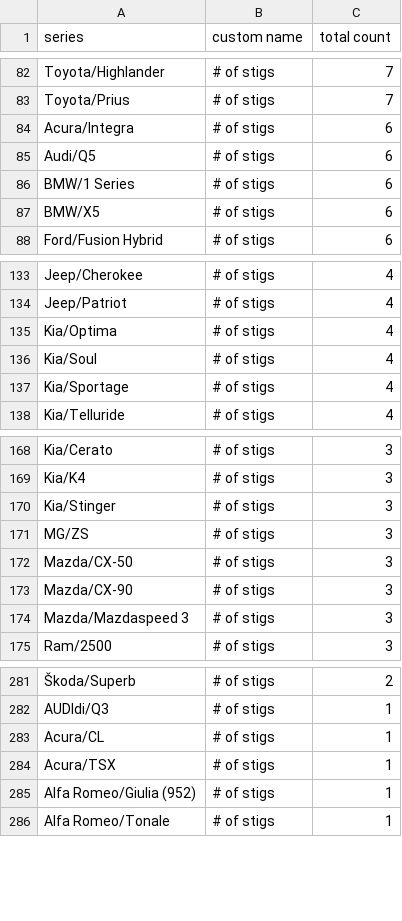
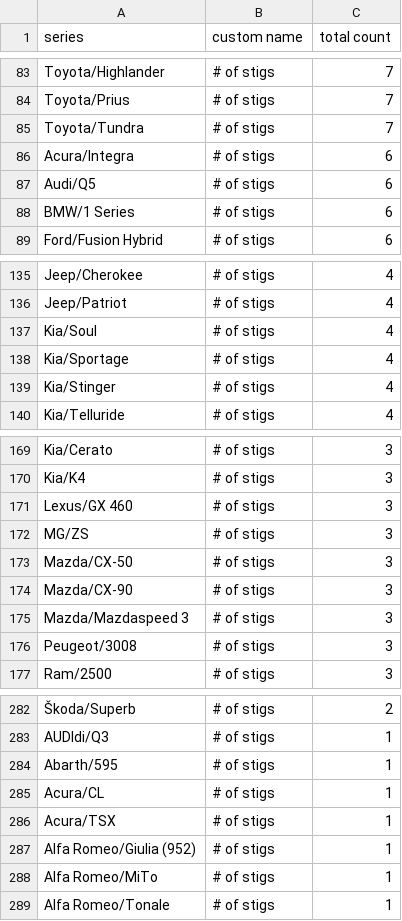
Before and after one commit to ClutchEngineering/sidecar.clutch.engineering, a CSV file: Sources/gensite/export-carplay-drivers-by-model.csv, drawn as a sheet; only a part is shown, gaps mark what is left out; removed rows and columns are numbered as before the commit, all else as after; the diff covers the shown part only; the diff names each change by its address in the sheet, - before the commit and + after, or states it on an @@ line.

```diff
--- a/Sources/gensite/export-carplay-drivers-by-model.csv
+++ b/Sources/gensite/export-carplay-drivers-by-model.csv
+row 85: Toyota/Tundra | # of stigs | 7
-row 87: BMW/X5 | # of stigs | 6
-row 135: Kia/Optima | # of stigs | 4
+row 139: Kia/Stinger | # of stigs | 4
-A171 (series): Kia/Stinger
+A171 (series): Lexus/GX 460
+row 176: Peugeot/3008 | # of stigs | 3
+row 284: Abarth/595 | # of stigs | 1
+row 288: Alfa Romeo/MiTo | # of stigs | 1
```
Also changed, not shown: 16 added rows, 13 removed rows and 9 edited cells elsewhere in this file.
